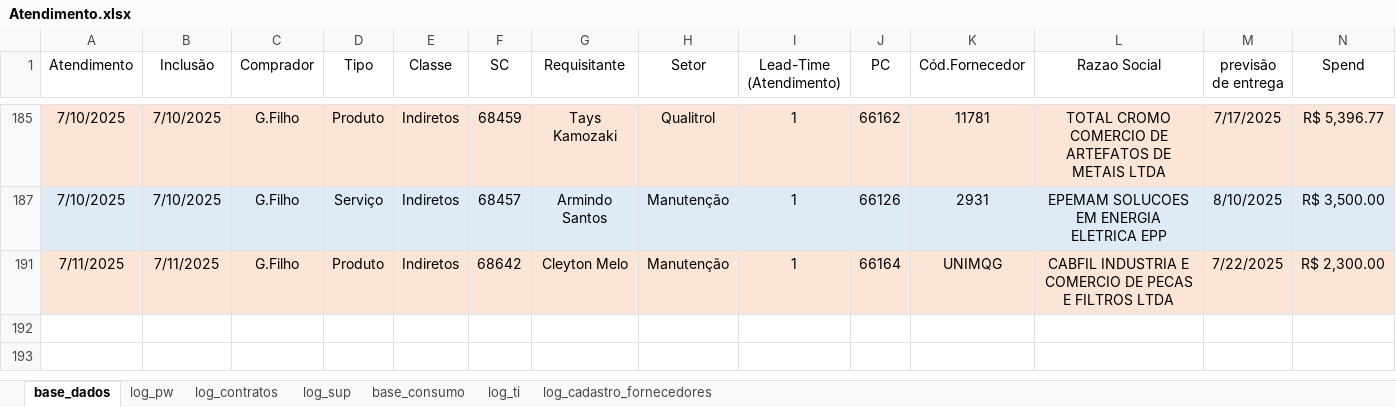
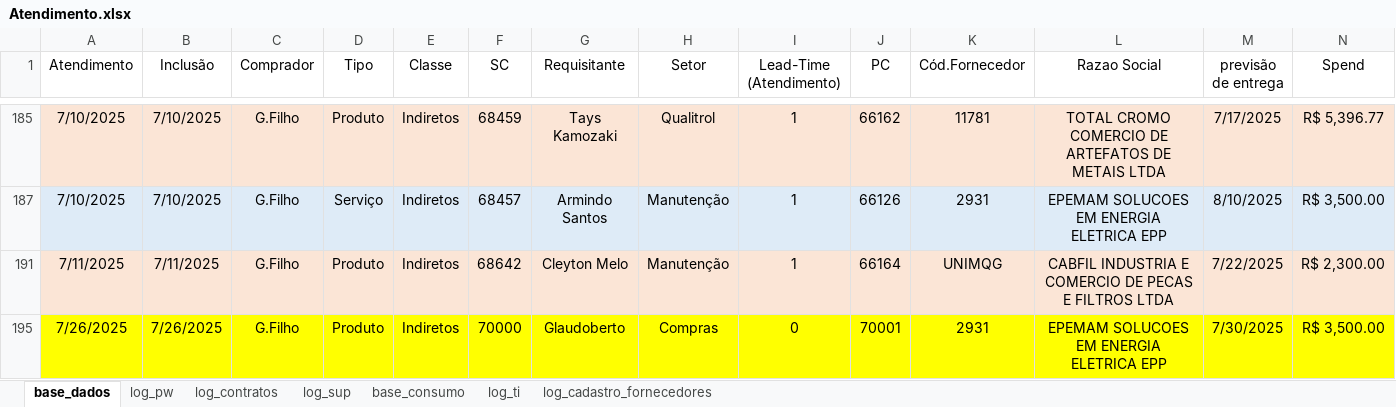
Before and after one commit to beto4lves/app-visualizacao, an Excel workbook: Atendimento.xlsx, sheet base_dados, drawn as a sheet; only a part is shown, gaps mark what is left out; values as stored, in another font and other column widths than the file's, no borders; table styles not drawn; rows hold the shown columns only; the diff names each change by its address in the sheet, - before the commit and + after, or states it on an @@ line.

Commit message:
Atualiza├º├úo manual da base Atendimento.xlsx

```diff
--- a/Atendimento.xlsx (sheet base_dados)
+++ b/Atendimento.xlsx (sheet base_dados)
+row 195: 7/26/2025 | 7/26/2025 | G.Filho | Produto | Indiretos | 70000 | Glaudoberto | Compras | 0 | 70001 | 2931 | EPEMAM SOLUCOES EM ENERGIA ELETRICA EPP | 7/30/2025 | R$ 3,500.00
```
Also changed, not shown: sheet log_contratos, hidden cells.
